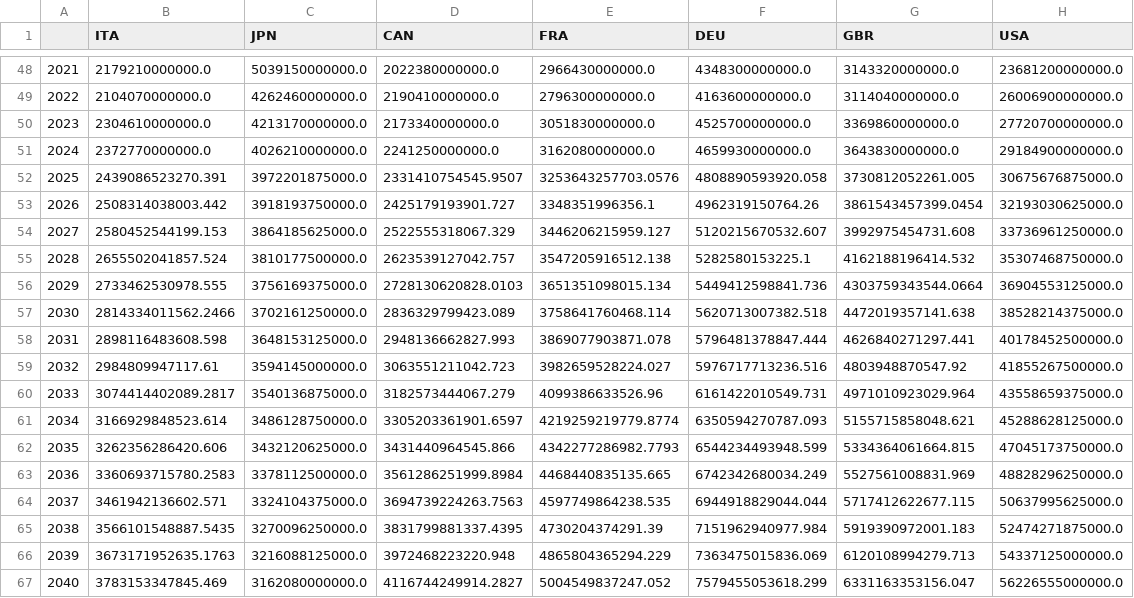
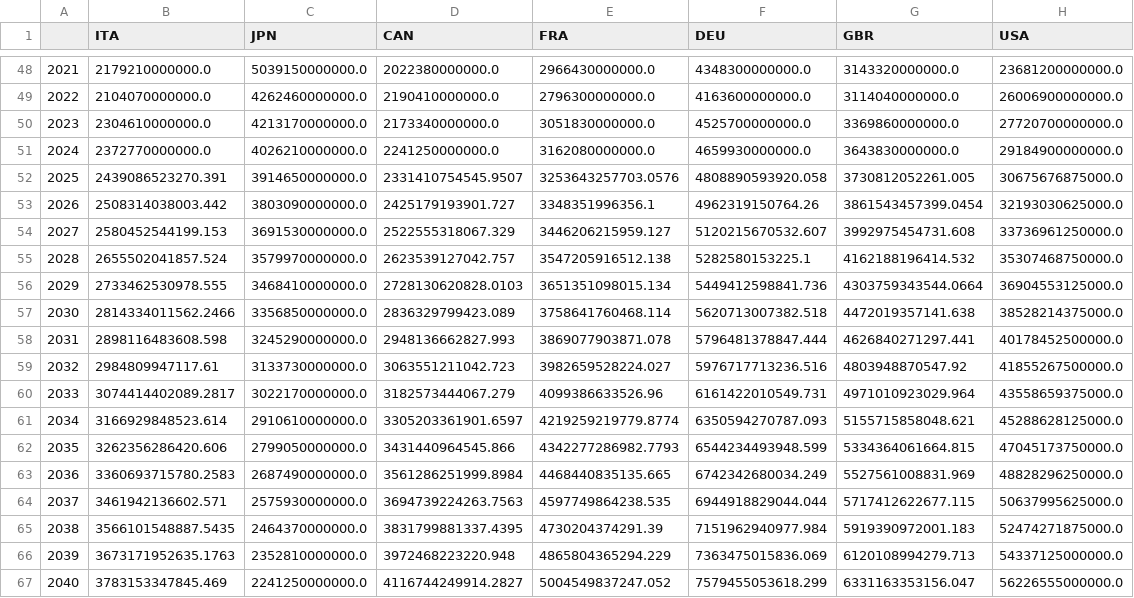
Before and after one commit to navitd/02_EIA, a CSV file: Bench_predictions/gdp_ARIMAgdp_currentUSD04.csv, drawn as a sheet; only a part is shown, gaps mark what is left out.

```diff
--- a/Bench_predictions/gdp_ARIMAgdp_currentUSD04.csv
+++ b/Bench_predictions/gdp_ARIMAgdp_currentUSD04.csv
@@ -51,17 +51,17 @@
 2024,2372770000000.0,4026210000000.0,2241250000000.0,3162080000000.0,4659930000000.0,3643830000000.0,29184900000000.0
-2025,2439086523270.391,3972201875000.0,2331410754545.9507,3253643257703.0576,4808890593920.058,3730812052261.005,30675676875000.0
-2026,2508314038003.442,3918193750000.0,2425179193901.727,3348351996356.1,4962319150764.26,3861543457399.0454,32193030625000.0
-2027,2580452544199.153,3864185625000.0,2522555318067.329,3446206215959.127,5120215670532.607,3992975454731.608,33736961250000.0
-2028,2655502041857.524,3810177500000.0,2623539127042.757,3547205916512.138,5282580153225.1,4162188196414.532,35307468750000.0
-2029,2733462530978.555,3756169375000.0,2728130620828.0103,3651351098015.134,5449412598841.736,4303759343544.0664,36904553125000.0
-2030,2814334011562.2466,3702161250000.0,2836329799423.089,3758641760468.114,5620713007382.518,4472019357141.638,38528214375000.0
-2031,2898116483608.598,3648153125000.0,2948136662827.993,3869077903871.078,5796481378847.444,4626840271297.441,40178452500000.0
-2032,2984809947117.61,3594145000000.0,3063551211042.723,3982659528224.027,5976717713236.516,4803948870547.92,41855267500000.0
-2033,3074414402089.2817,3540136875000.0,3182573444067.279,4099386633526.96,6161422010549.731,4971010923029.964,43558659375000.0
-2034,3166929848523.614,3486128750000.0,3305203361901.6597,4219259219779.8774,6350594270787.093,5155715858048.621,45288628125000.0
-2035,3262356286420.606,3432120625000.0,3431440964545.866,4342277286982.7793,6544234493948.599,5334364061664.815,47045173750000.0
-2036,3360693715780.2583,3378112500000.0,3561286251999.8984,4468440835135.665,6742342680034.249,5527561008831.969,48828296250000.0
-2037,3461942136602.571,3324104375000.0,3694739224263.7563,4597749864238.535,6944918829044.044,5717412622677.115,50637995625000.0
-2038,3566101548887.5435,3270096250000.0,3831799881337.4395,4730204374291.39,7151962940977.984,5919390972001.183,52474271875000.0
-2039,3673171952635.1763,3216088125000.0,3972468223220.948,4865804365294.229,7363475015836.069,6120108994279.713,54337125000000.0
-2040,3783153347845.469,3162080000000.0,4116744249914.2827,5004549837247.052,7579455053618.299,6331163353156.047,56226555000000.0
+2025,2439086523270.391,3914650000000.0,2331410754545.9507,3253643257703.0576,4808890593920.058,3730812052261.005,30675676875000.0
+2026,2508314038003.442,3803090000000.0,2425179193901.727,3348351996356.1,4962319150764.26,3861543457399.0454,32193030625000.0
+2027,2580452544199.153,3691530000000.0,2522555318067.329,3446206215959.127,5120215670532.607,3992975454731.608,33736961250000.0
+2028,2655502041857.524,3579970000000.0,2623539127042.757,3547205916512.138,5282580153225.1,4162188196414.532,35307468750000.0
+2029,2733462530978.555,3468410000000.0,2728130620828.0103,3651351098015.134,5449412598841.736,4303759343544.0664,36904553125000.0
+2030,2814334011562.2466,3356850000000.0,2836329799423.089,3758641760468.114,5620713007382.518,4472019357141.638,38528214375000.0
+2031,2898116483608.598,3245290000000.0,2948136662827.993,3869077903871.078,5796481378847.444,4626840271297.441,40178452500000.0
+2032,2984809947117.61,3133730000000.0,3063551211042.723,3982659528224.027,5976717713236.516,4803948870547.92,41855267500000.0
+2033,3074414402089.2817,3022170000000.0,3182573444067.279,4099386633526.96,6161422010549.731,4971010923029.964,43558659375000.0
+2034,3166929848523.614,2910610000000.0,3305203361901.6597,4219259219779.8774,6350594270787.093,5155715858048.621,45288628125000.0
+2035,3262356286420.606,2799050000000.0,3431440964545.866,4342277286982.7793,6544234493948.599,5334364061664.815,47045173750000.0
+2036,3360693715780.2583,2687490000000.0,3561286251999.8984,4468440835135.665,6742342680034.249,5527561008831.969,48828296250000.0
+2037,3461942136602.571,2575930000000.0,3694739224263.7563,4597749864238.535,6944918829044.044,5717412622677.115,50637995625000.0
+2038,3566101548887.5435,2464370000000.0,3831799881337.4395,4730204374291.39,7151962940977.984,5919390972001.183,52474271875000.0
+2039,3673171952635.1763,2352810000000.0,3972468223220.948,4865804365294.229,7363475015836.069,6120108994279.713,54337125000000.0
+2040,3783153347845.469,2241250000000.0,4116744249914.2827,5004549837247.052,7579455053618.299,6331163353156.047,56226555000000.0
```
Also changed, not shown: Bench_predictions/Etotal_multivariate_E_extrap03.csv, 3 other files.
